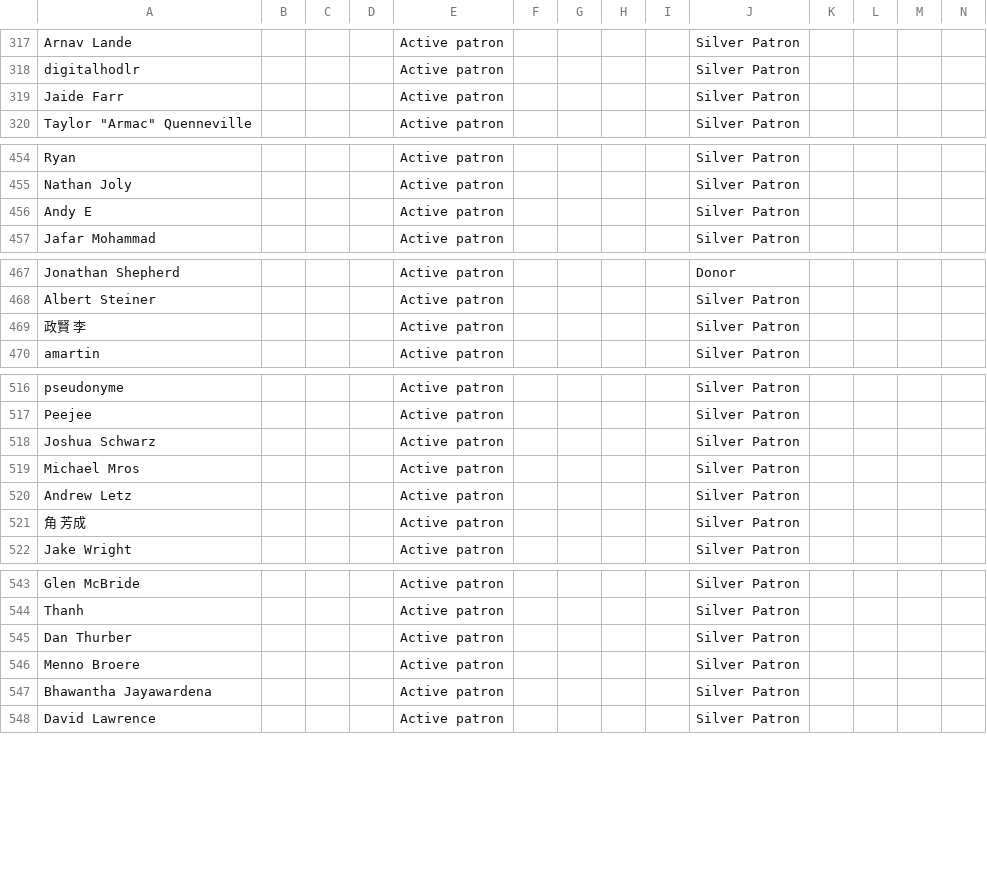
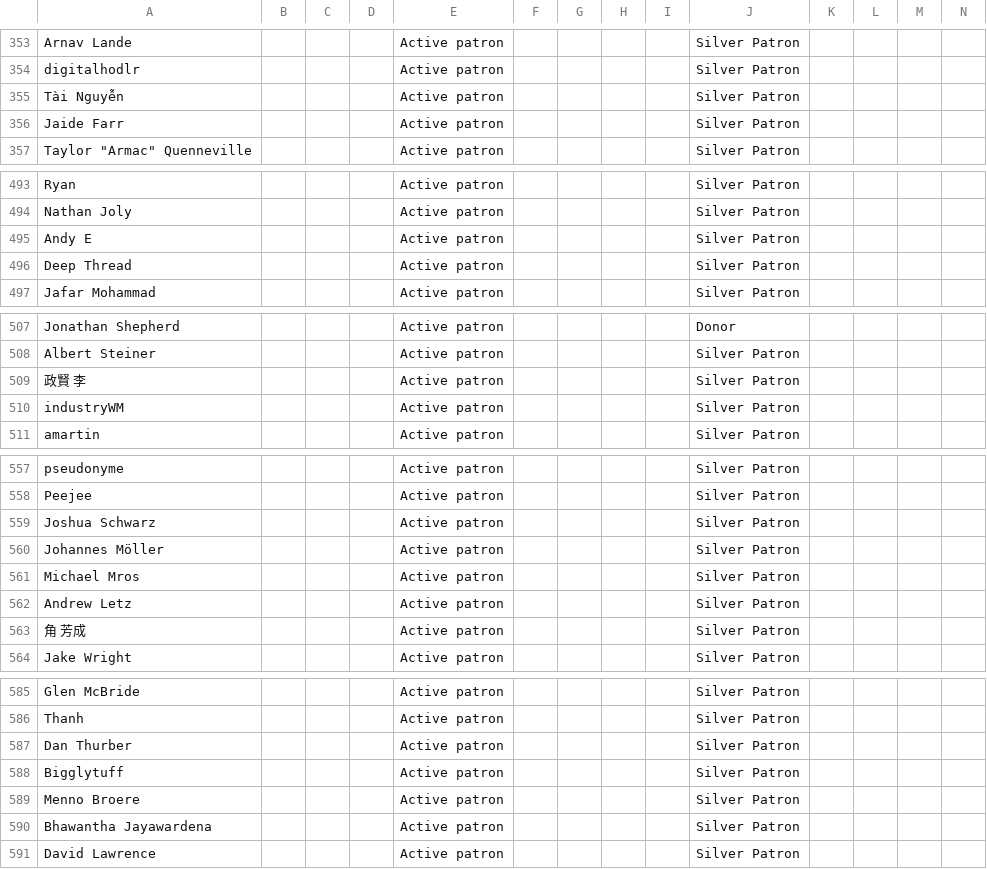
Before and after one commit to n00mkrad/flowframes, a CSV file: patrons.csv, drawn as a sheet; only a part is shown, gaps mark what is left out; rows hold the shown columns only; the diff covers the shown part only; the diff names each change by its address in the sheet, - before the commit and + after, or states it on an @@ line.

Commit message:
Update patrons.csv

```diff
--- a/patrons.csv
+++ b/patrons.csv
+row 355: Tài Nguyễn |  |  |  | Active patron |  |  |  |  | Silver Patron
+row 496: Deep Thread |  |  |  | Active patron |  |  |  |  | Silver Patron
+row 510: industryWM |  |  |  | Active patron |  |  |  |  | Silver Patron
+row 560: Johannes Möller |  |  |  | Active patron |  |  |  |  | Silver Patron
+row 588: Bigglytuff |  |  |  | Active patron |  |  |  |  | Silver Patron
```
Also changed, not shown: 44 added rows and 1 edited cell elsewhere in this file.
